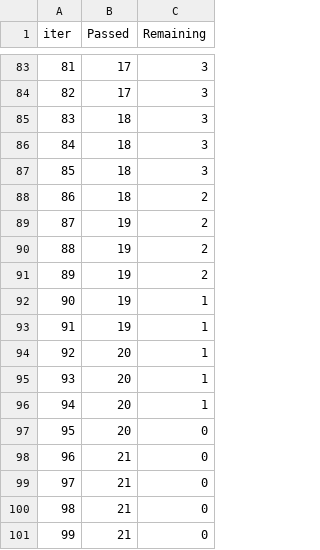
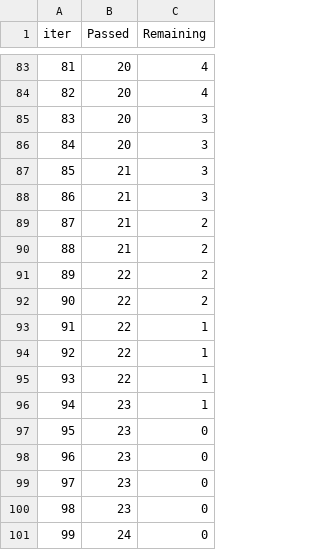
Before and after one commit to Aatif123-hub/End-to-End-ML-Project, a TSV file: catboost_info/time_left.tsv, drawn as a sheet; only a part is shown, gaps mark what is left out; the diff covers the shown part only.

```diff
--- a/catboost_info/time_left.tsv
+++ b/catboost_info/time_left.tsv
@@ -83,19 +83,19 @@ iter	Passed	Remaining
-81	17	3
-82	17	3
-83	18	3
-84	18	3
-85	18	3
-86	18	2
-87	19	2
-88	19	2
-89	19	2
-90	19	1
-91	19	1
-92	20	1
-93	20	1
-94	20	1
-95	20	0
-96	21	0
-97	21	0
-98	21	0
-99	21	0
+81	20	4
+82	20	4
+83	20	3
+84	20	3
+85	21	3
+86	21	3
+87	21	2
+88	21	2
+89	22	2
+90	22	2
+91	22	1
+92	22	1
+93	22	1
+94	23	1
+95	23	0
+96	23	0
+97	23	0
+98	23	0
+99	24	0
```
Also changed, not shown: 158 edited cells elsewhere in this file, 7 other files.
